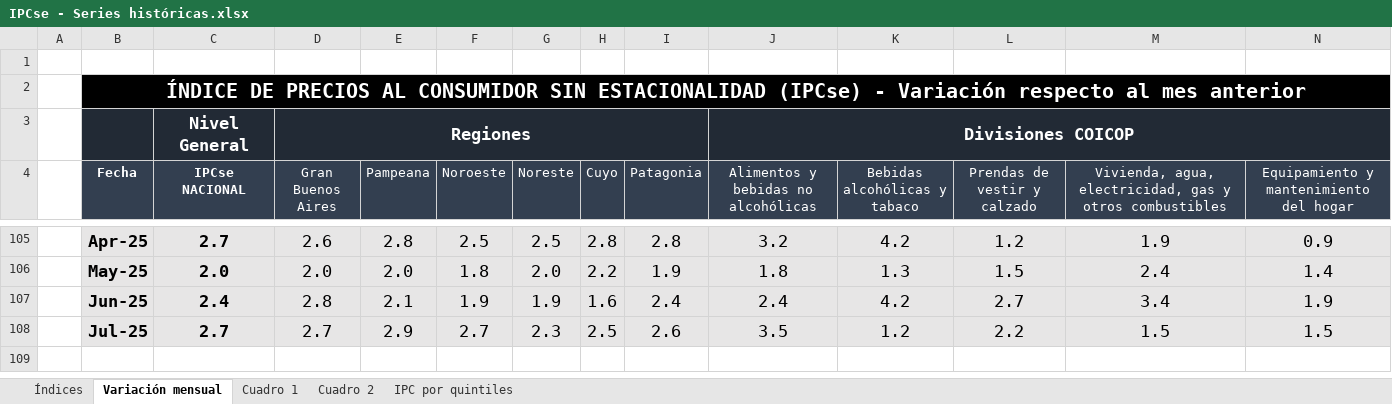
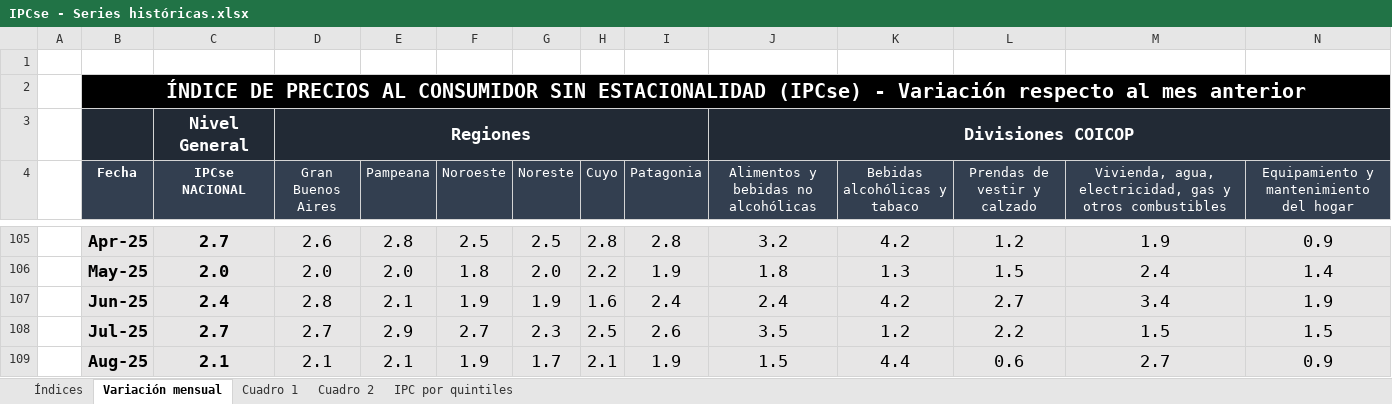
Before and after one commit to mrozada/mrozada.github.io, an Excel workbook: assets/excel/IPCse - Series históricas.xlsx, sheet Variación mensual, drawn as a sheet; only a part is shown, gaps mark what is left out; values as stored, in another font and other column widths than the file's, no borders; rows hold the shown columns only; the diff names each change by its address in the sheet, - before the commit and + after, or states it on an @@ line.

```diff
--- a/assets/excel/IPCse - Series históricas.xlsx (sheet Variación mensual)
+++ b/assets/excel/IPCse - Series históricas.xlsx (sheet Variación mensual)
+row 109:  | Aug-25 | 2.1 | 2.1 | 2.1 | 1.9 | 1.7 | 2.1 | 1.9 | 1.5 | 4.4 | 0.6 | 2.7 | 0.9
```
Also changed, not shown: sheet Cuadro 2, sheet Cuadro 1, sheet Índices, 3 other files.
